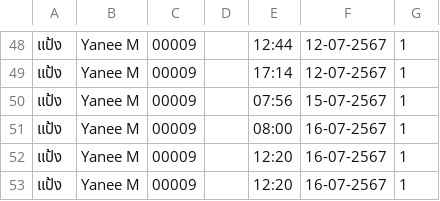
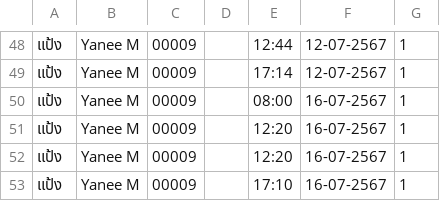
Before and after one commit to beirbear/PayOffCalC, a CSV file: 29-07-2567.csv, drawn as a sheet; only a part is shown, gaps mark what is left out; the shorter side is filled out with more unchanged rows.

```diff
--- a/29-07-2567.csv
+++ b/29-07-2567.csv
@@ -49,3 +49,2 @@
 แป้ง,Yanee M,00009,,17:14,12-07-2567,1,
-แป้ง,Yanee M,00009,,07:56,15-07-2567,1,
 แป้ง,Yanee M,00009,,08:00,16-07-2567,1,
```
Also changed, not shown: 2 other files.
